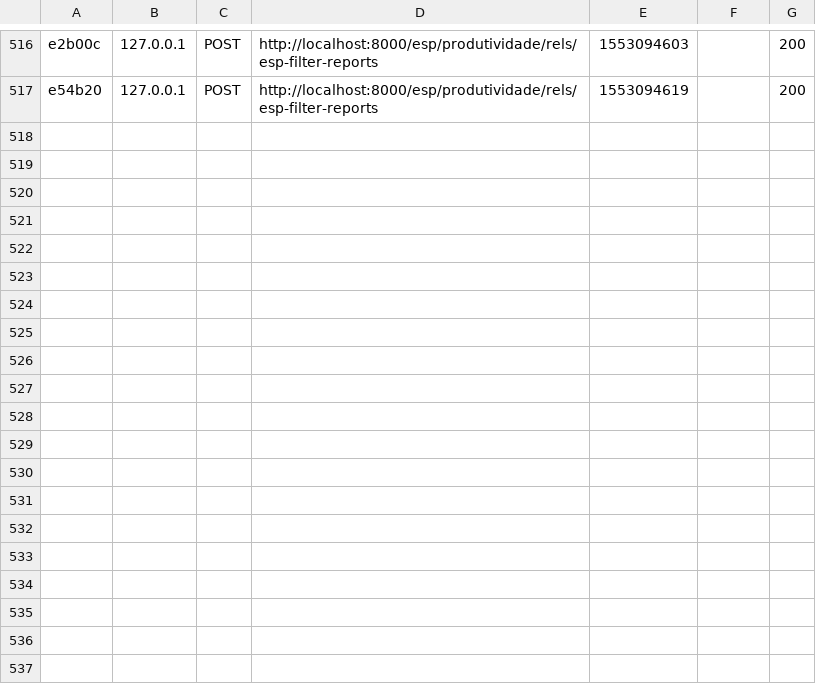
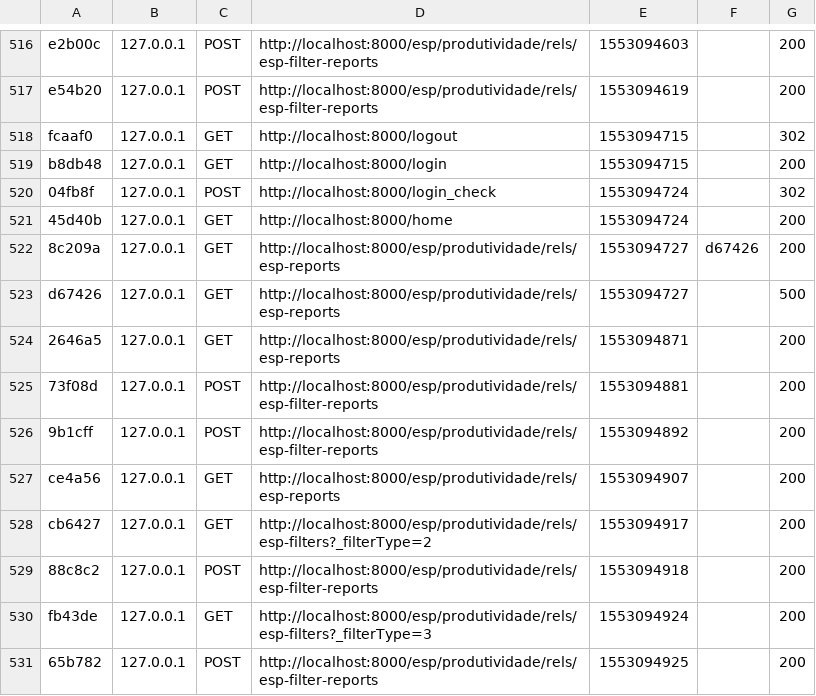
Before and after one commit to fcocosta31/omnia, a CSV file: var/cache/dev/profiler/index.csv, drawn as a sheet; only a part is shown, gaps mark what is left out; the diff names each change by its address in the sheet, - before the commit and + after, or states it on an @@ line.

```diff
--- a/var/cache/dev/profiler/index.csv
+++ b/var/cache/dev/profiler/index.csv
+row 518: fcaaf0 | 127.0.0.1 | GET | http://localhost:8000/logout | 1553094715 |  | 302
+row 519: b8db48 | 127.0.0.1 | GET | http://localhost:8000/login | 1553094715 |  | 200
+row 520: 04fb8f | 127.0.0.1 | POST | http://localhost:8000/login_check | 1553094724 |  | 302
+row 521: 45d40b | 127.0.0.1 | GET | http://localhost:8000/home | 1553094724 |  | 200
+row 522: 8c209a | 127.0.0.1 | GET | http://localhost:8000/esp/produtividade/rels/esp-reports | 1553094727 | d67426 | 200
+row 523: d67426 | 127.0.0.1 | GET | http://localhost:8000/esp/produtividade/rels/esp-reports | 1553094727 |  | 500
+row 524: 2646a5 | 127.0.0.1 | GET | http://localhost:8000/esp/produtividade/rels/esp-reports | 1553094871 |  | 200
+row 525: 73f08d | 127.0.0.1 | POST | http://localhost:8000/esp/produtividade/rels/esp-filter-reports | 1553094881 |  | 200
+row 526: 9b1cff | 127.0.0.1 | POST | http://localhost:8000/esp/produtividade/rels/esp-filter-reports | 1553094892 |  | 200
+row 527: ce4a56 | 127.0.0.1 | GET | http://localhost:8000/esp/produtividade/rels/esp-reports | 1553094907 |  | 200
+row 528: cb6427 | 127.0.0.1 | GET | http://localhost:8000/esp/produtividade/rels/esp-filters?_filterType=2 | 1553094917 |  | 200
+row 529: 88c8c2 | 127.0.0.1 | POST | http://localhost:8000/esp/produtividade/rels/esp-filter-reports | 1553094918 |  | 200
+row 530: fb43de | 127.0.0.1 | GET | http://localhost:8000/esp/produtividade/rels/esp-filters?_filterType=3 | 1553094924 |  | 200
+row 531: 65b782 | 127.0.0.1 | POST | http://localhost:8000/esp/produtividade/rels/esp-filter-reports | 1553094925 |  | 200
```
Also changed, not shown: 2 other files.
